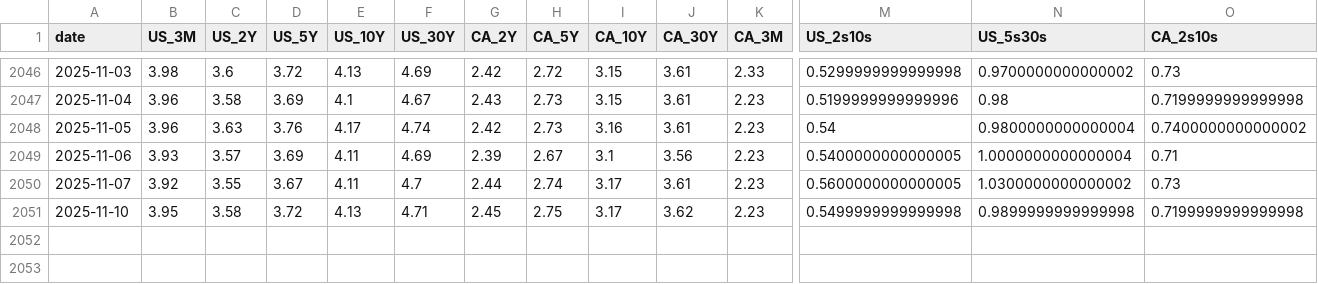
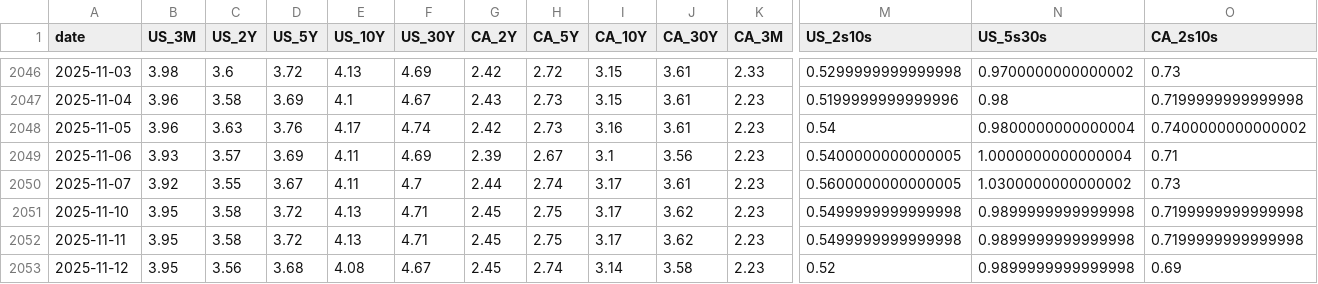
Before and after one commit to CSCoder33/Yield_Curve_History_Dashboard_U.S._Canada, a CSV file: data/processed/daily.csv, drawn as a sheet; only a part is shown, gaps mark what is left out; rows hold the shown columns only; the diff names each change by its address in the sheet, - before the commit and + after, or states it on an @@ line.

```diff
--- a/data/processed/daily.csv
+++ b/data/processed/daily.csv
+row 2052: 2025-11-11 | 3.95 | 3.58 | 3.72 | 4.13 | 4.71 | 2.45 | 2.75 | 3.17 | 3.62 | 2.23 | 0.5499999999999998 | 0.9899999999999998 | 0.7199999999999998
+row 2053: 2025-11-12 | 3.95 | 3.56 | 3.68 | 4.08 | 4.67 | 2.45 | 2.74 | 3.14 | 3.58 | 2.23 | 0.52 | 0.9899999999999998 | 0.69
```
Also changed, not shown: 18 other files.
